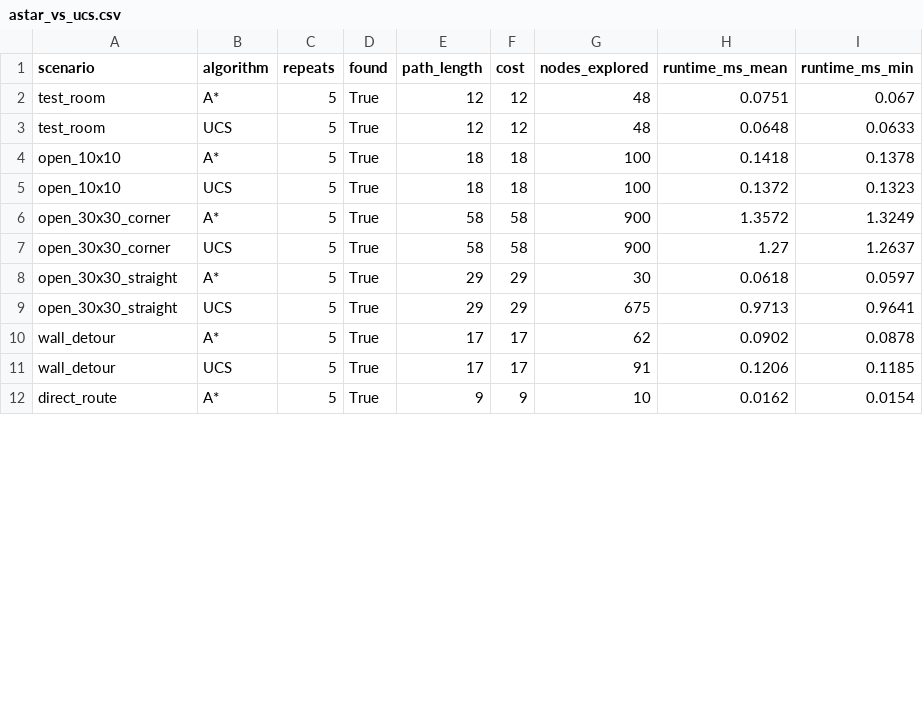
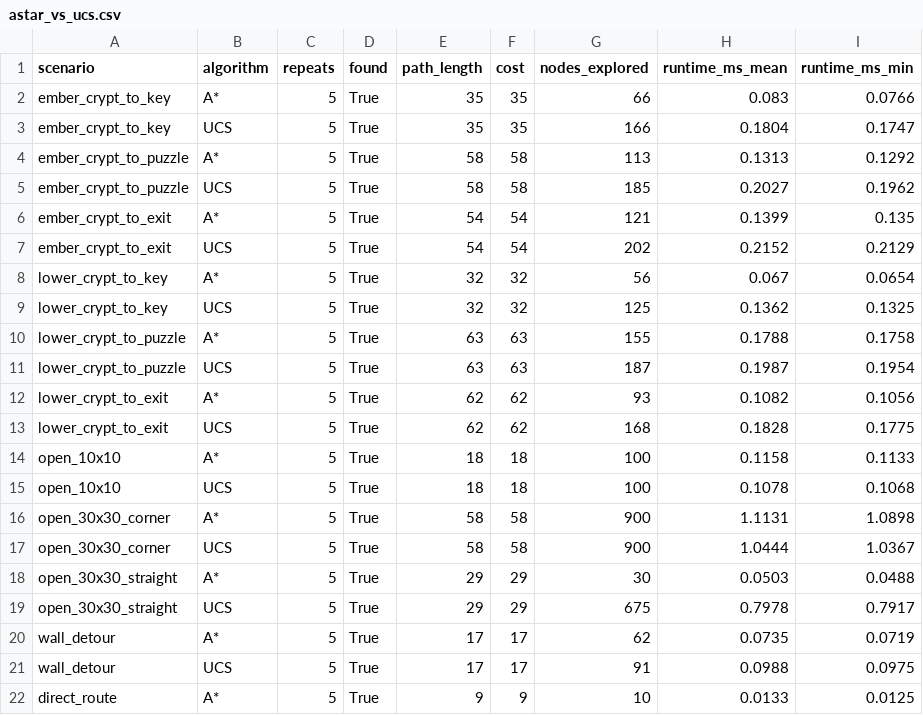
Before and after one commit to Layan-sharar/CSCI218-AI-Escape-Room, a CSV file: experiments/results/astar_vs_ucs.csv, drawn as a sheet; only a part is shown; the diff covers the shown part only.

```diff
--- a/experiments/results/astar_vs_ucs.csv
+++ b/experiments/results/astar_vs_ucs.csv
@@ -1,12 +1,22 @@
 scenario,algorithm,repeats,found,path_length,cost,nodes_explored,runtime_ms_mean,runtime_ms_min
-test_room,A*,5,True,12,12,48,0.0751,0.067
-test_room,UCS,5,True,12,12,48,0.0648,0.0633
-open_10x10,A*,5,True,18,18,100,0.1418,0.1378
-open_10x10,UCS,5,True,18,18,100,0.1372,0.1323
-open_30x30_corner,A*,5,True,58,58,900,1.3572,1.3249
-open_30x30_corner,UCS,5,True,58,58,900,1.27,1.2637
-open_30x30_straight,A*,5,True,29,29,30,0.0618,0.0597
-open_30x30_straight,UCS,5,True,29,29,675,0.9713,0.9641
-wall_detour,A*,5,True,17,17,62,0.0902,0.0878
-wall_detour,UCS,5,True,17,17,91,0.1206,0.1185
-direct_route,A*,5,True,9,9,10,0.0162,0.0154
+ember_crypt_to_key,A*,5,True,35,35,66,0.083,0.0766
+ember_crypt_to_key,UCS,5,True,35,35,166,0.1804,0.1747
+ember_crypt_to_puzzle,A*,5,True,58,58,113,0.1313,0.1292
+ember_crypt_to_puzzle,UCS,5,True,58,58,185,0.2027,0.1962
+ember_crypt_to_exit,A*,5,True,54,54,121,0.1399,0.135
+ember_crypt_to_exit,UCS,5,True,54,54,202,0.2152,0.2129
+lower_crypt_to_key,A*,5,True,32,32,56,0.067,0.0654
+lower_crypt_to_key,UCS,5,True,32,32,125,0.1362,0.1325
+lower_crypt_to_puzzle,A*,5,True,63,63,155,0.1788,0.1758
+lower_crypt_to_puzzle,UCS,5,True,63,63,187,0.1987,0.1954
+lower_crypt_to_exit,A*,5,True,62,62,93,0.1082,0.1056
+lower_crypt_to_exit,UCS,5,True,62,62,168,0.1828,0.1775
+open_10x10,A*,5,True,18,18,100,0.1158,0.1133
+open_10x10,UCS,5,True,18,18,100,0.1078,0.1068
+open_30x30_corner,A*,5,True,58,58,900,1.1131,1.0898
+open_30x30_corner,UCS,5,True,58,58,900,1.0444,1.0367
+open_30x30_straight,A*,5,True,29,29,30,0.0503,0.0488
+open_30x30_straight,UCS,5,True,29,29,675,0.7978,0.7917
+wall_detour,A*,5,True,17,17,62,0.0735,0.0719
+wall_detour,UCS,5,True,17,17,91,0.0988,0.0975
+direct_route,A*,5,True,9,9,10,0.0133,0.0125
```
Also changed, not shown: 14 edited cells elsewhere in this file, experiments/results/csp_strategies.csv, 12 other files.
